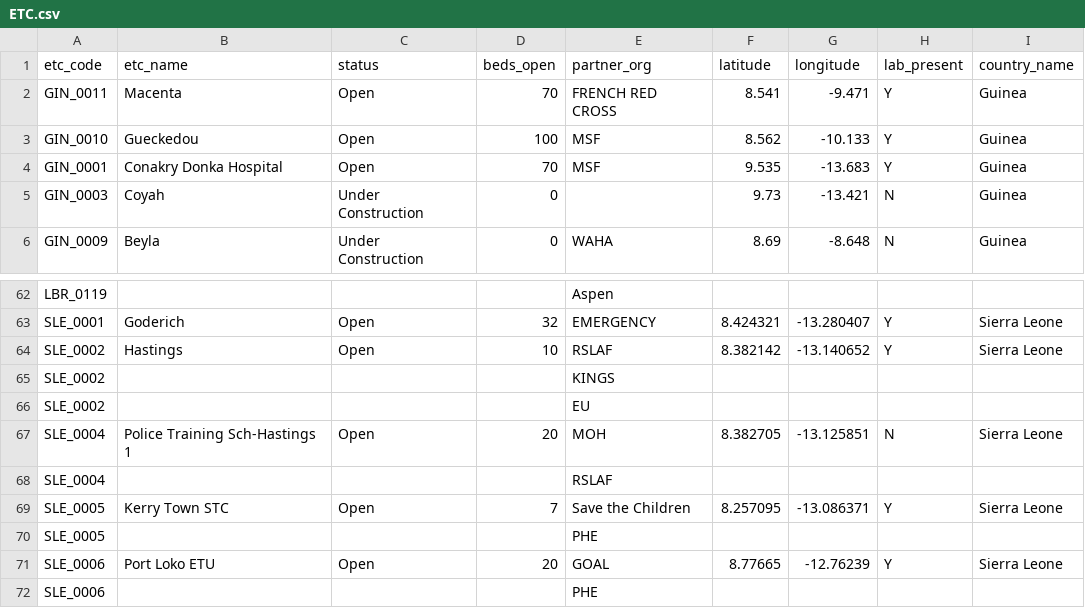
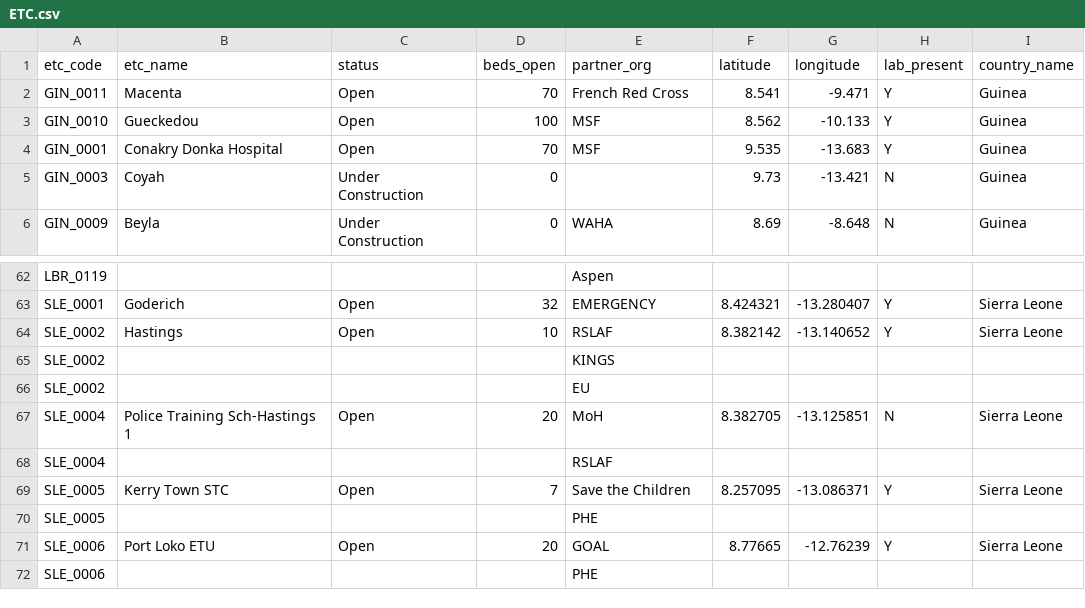
Before and after one commit to codeAligned/Relational-Database-Ebola-Data, a CSV file: lab2/datasets/ETC.csv, drawn as a sheet; only a part is shown, gaps mark what is left out.

Commit message:
made import_ETC & import_Country & import_Partner_Org all work without duplicating pks

```diff
--- a/lab2/datasets/ETC.csv
+++ b/lab2/datasets/ETC.csv
@@ -1,3 +1,3 @@
 etc_code,etc_name,status,beds_open,partner_org,latitude,longitude,lab_present,country_name
-GIN_0011,Macenta,Open,70,FRENCH RED CROSS,8.541,-9.471,Y,Guinea
+GIN_0011,Macenta,Open,70,French Red Cross,8.541,-9.471,Y,Guinea
 GIN_0010,Gueckedou,Open,100,MSF,8.562,-10.133,Y,Guinea
@@ -66,3 +66,3 @@ SLE_0002,,,,KINGS,,,,
 SLE_0002,,,,EU,,,,
-SLE_0004,Police Training Sch-Hastings 1,Open,20,MOH,8.382705,-13.125851,N,Sierra Leone
+SLE_0004,Police Training Sch-Hastings 1,Open,20,MoH,8.382705,-13.125851,N,Sierra Leone
 SLE_0004,,,,RSLAF,,,,
```
Also changed, not shown: 3 other files.
